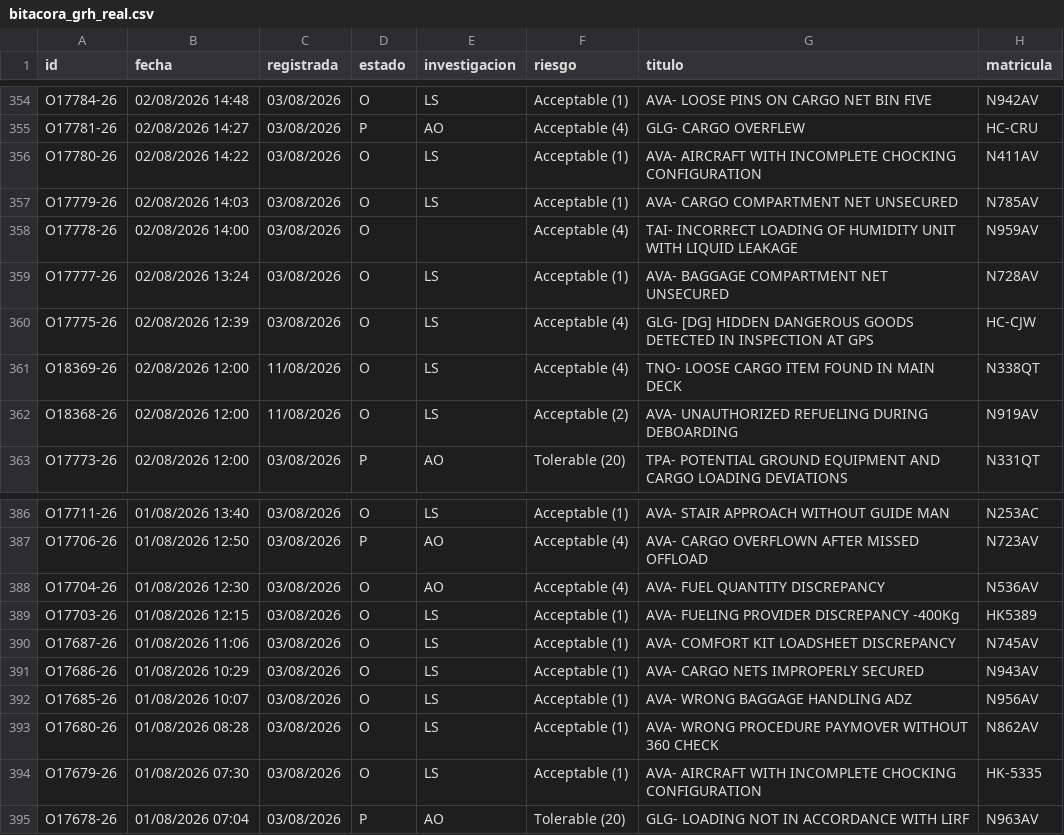
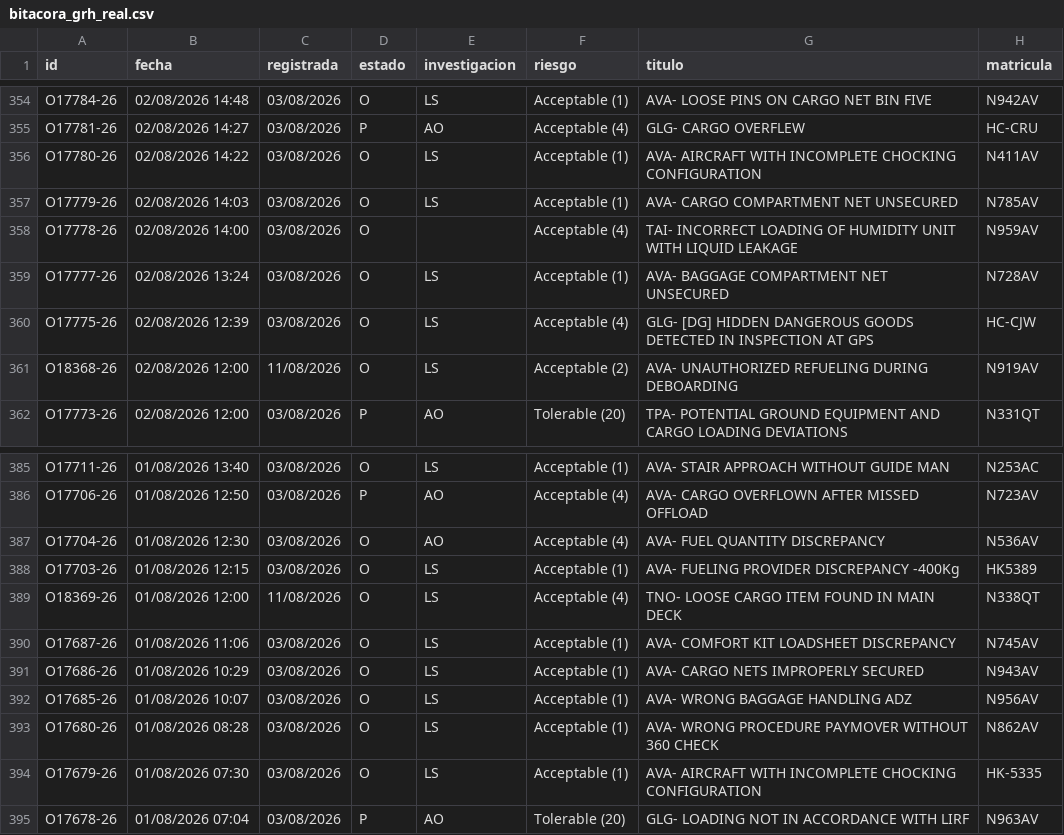
Before and after one commit to luibernip/segops, a CSV file: bitacora_grh_real.csv, drawn as a sheet; only a part is shown, gaps mark what is left out.

```diff
--- a/bitacora_grh_real.csv
+++ b/bitacora_grh_real.csv
@@ -360,3 +360,2 @@ O17777-26;02/08/2026 13:24;03/08/2026;O;LS;Acceptable (1);AVA- BAGGAGE COMPARTME
 O17775-26;02/08/2026 12:39;03/08/2026;O;LS;Acceptable (4);GLG- [DG] HIDDEN DANGEROUS GOODS DETECTED IN INSPECTION AT GPS;HC-CJW
-O18369-26;02/08/2026 12:00;11/08/2026;O;LS;Acceptable (4);TNO- LOOSE CARGO ITEM FOUND IN MAIN DECK;N338QT
 O18368-26;02/08/2026 12:00;11/08/2026;O;LS;Acceptable (2);AVA- UNAUTHORIZED REFUELING DURING DEBOARDING;N919AV
@@ -389,2 +388,3 @@ O17704-26;01/08/2026 12:30;03/08/2026;O;AO;Acceptable (4);AVA- FUEL QUANTITY DIS
 O17703-26;01/08/2026 12:15;03/08/2026;O;LS;Acceptable (1);AVA- FUELING PROVIDER DISCREPANCY -400Kg;HK5389
+O18369-26;01/08/2026 12:00;11/08/2026;O;LS;Acceptable (4);TNO- LOOSE CARGO ITEM FOUND IN MAIN DECK;N338QT
 O17687-26;01/08/2026 11:06;03/08/2026;O;LS;Acceptable (1);AVA- COMFORT KIT LOADSHEET DISCREPANCY;N745AV
```
Also changed, not shown: bitacora_grh.csv, 1 other file.
